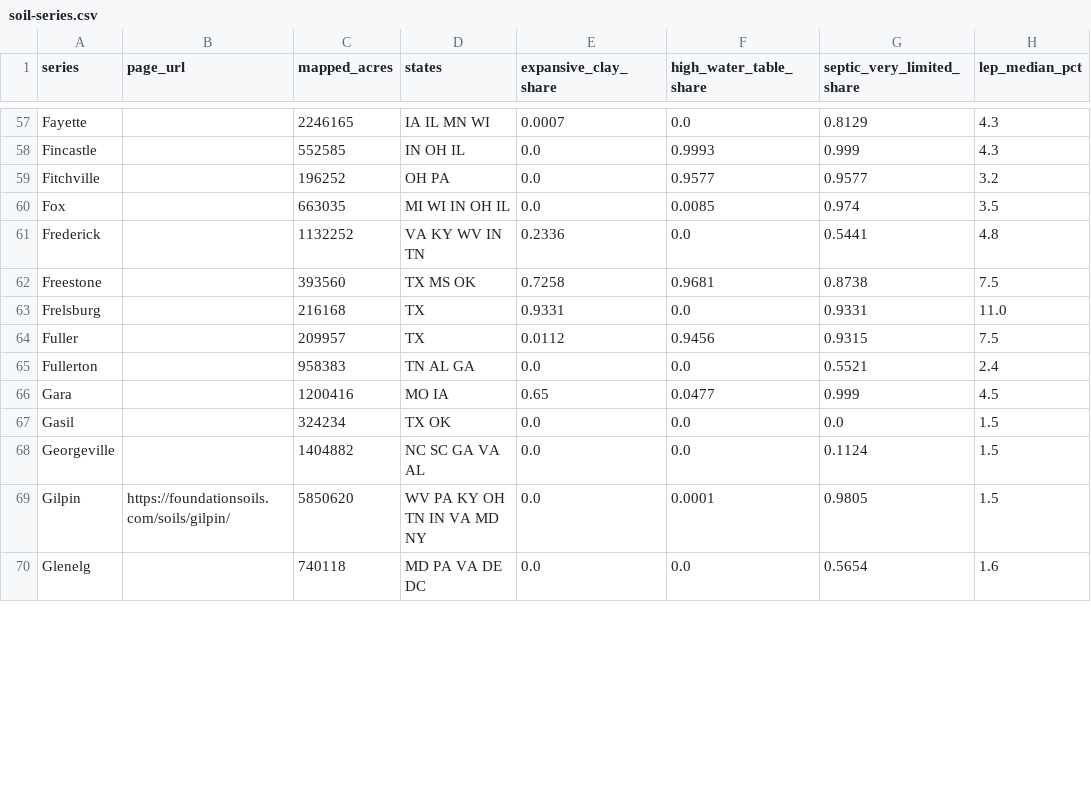
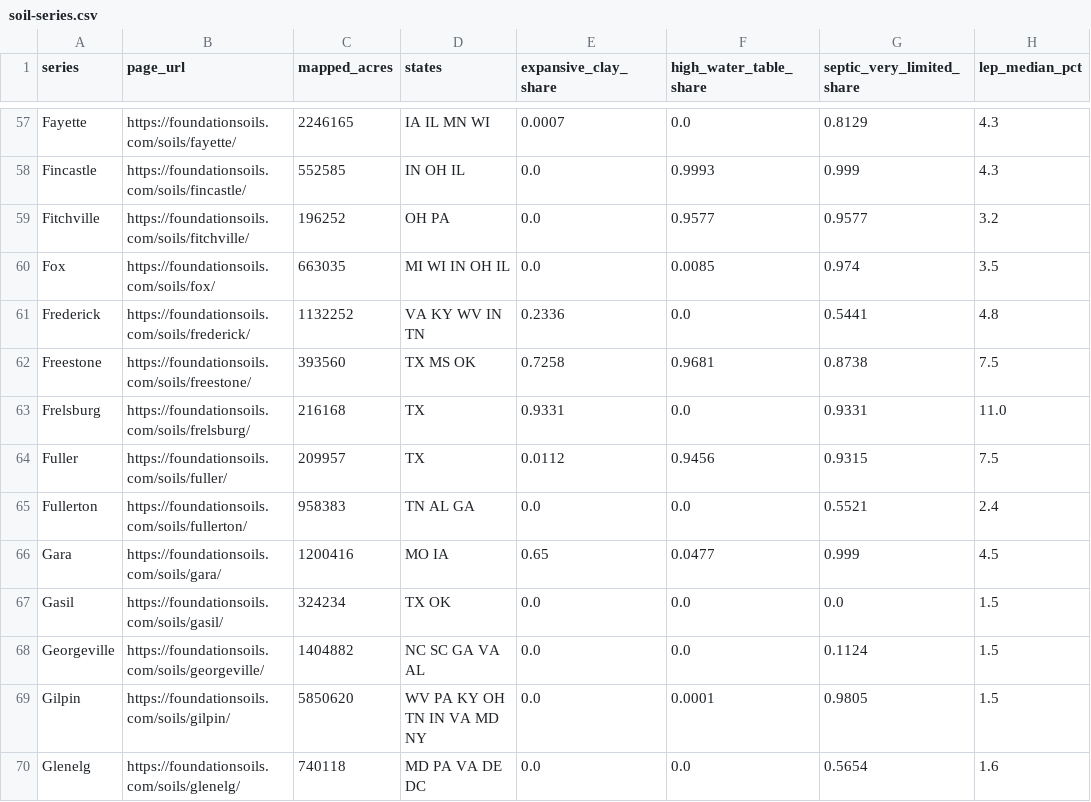
Before and after one commit to rdoyle99/foundation-soils-data, a CSV file: soil-series.csv, drawn as a sheet; only a part is shown, gaps mark what is left out; the diff covers the shown part only; the diff names each change by its address in the sheet, - before the commit and + after, or states it on an @@ line.

```diff
--- a/soil-series.csv
+++ b/soil-series.csv
-B57 (page_url): (empty)
+B57 (page_url): https://foundationsoils.com/soils/fayette/
-B58 (page_url): (empty)
+B58 (page_url): https://foundationsoils.com/soils/fincastle/
-B59 (page_url): (empty)
+B59 (page_url): https://foundationsoils.com/soils/fitchville/
-B60 (page_url): (empty)
+B60 (page_url): https://foundationsoils.com/soils/fox/
-B61 (page_url): (empty)
+B61 (page_url): https://foundationsoils.com/soils/frederick/
-B62 (page_url): (empty)
+B62 (page_url): https://foundationsoils.com/soils/freestone/
-B63 (page_url): (empty)
+B63 (page_url): https://foundationsoils.com/soils/frelsburg/
-B64 (page_url): (empty)
+B64 (page_url): https://foundationsoils.com/soils/fuller/
-B65 (page_url): (empty)
+B65 (page_url): https://foundationsoils.com/soils/fullerton/
-B66 (page_url): (empty)
+B66 (page_url): https://foundationsoils.com/soils/gara/
-B67 (page_url): (empty)
+B67 (page_url): https://foundationsoils.com/soils/gasil/
-B68 (page_url): (empty)
+B68 (page_url): https://foundationsoils.com/soils/georgeville/
-B70 (page_url): (empty)
+B70 (page_url): https://foundationsoils.com/soils/glenelg/
```
Also changed, not shown: 127 edited cells elsewhere in this file, 5 other files.
